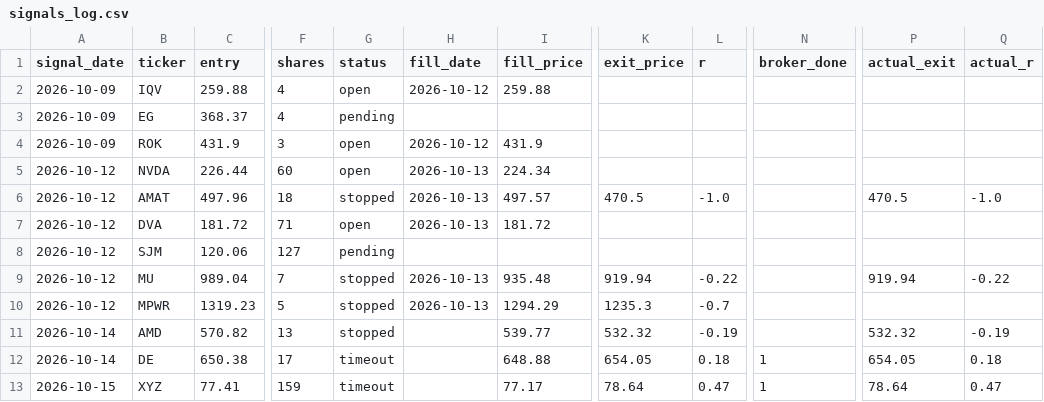
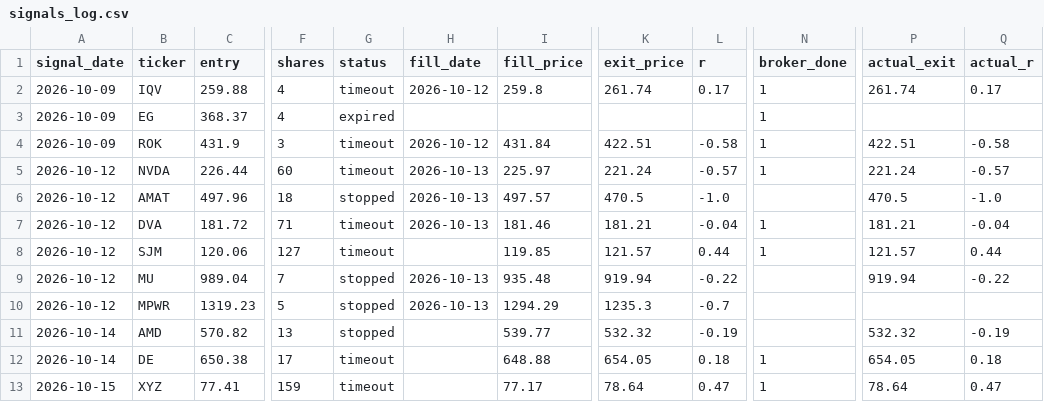
Before and after one commit to vardirotem-max/stock-agent, a CSV file: signals_log.csv, drawn as a sheet; only a part is shown, gaps mark what is left out; the diff covers the shown part only; the diff names each change by its address in the sheet, - before the commit and + after, or states it on an @@ line.

```diff
--- a/signals_log.csv
+++ b/signals_log.csv
-G2 (status): open
+G2 (status): timeout
-I2 (fill_price): 259.88
+I2 (fill_price): 259.8
-K2 (exit_price): (empty)
+K2 (exit_price): 261.74
-L2 (r): (empty)
+L2 (r): 0.17
-N2:N5 (broker_done): (empty)
+N2:N5 (broker_done): 1
-P2 (actual_exit): (empty)
+P2 (actual_exit): 261.74
-Q2 (actual_r): (empty)
+Q2 (actual_r): 0.17
-G3 (status): pending
+G3 (status): expired
-G4:G5 (status): open
+G4:G5 (status): timeout
-I4 (fill_price): 431.9
+I4 (fill_price): 431.84
-K4 (exit_price): (empty)
+K4 (exit_price): 422.51
-L4 (r): (empty)
+L4 (r): -0.58
-P4 (actual_exit): (empty)
+P4 (actual_exit): 422.51
-Q4 (actual_r): (empty)
+Q4 (actual_r): -0.58
-I5 (fill_price): 224.34
+I5 (fill_price): 225.97
-K5 (exit_price): (empty)
+K5 (exit_price): 221.24
-L5 (r): (empty)
+L5 (r): -0.57
-P5 (actual_exit): (empty)
+P5 (actual_exit): 221.24
-Q5 (actual_r): (empty)
+Q5 (actual_r): -0.57
-G7 (status): open
+G7 (status): timeout
-I7 (fill_price): 181.72
+I7 (fill_price): 181.46
-K7 (exit_price): (empty)
+K7 (exit_price): 181.21
-L7 (r): (empty)
+L7 (r): -0.04
-N7:N8 (broker_done): (empty)
+N7:N8 (broker_done): 1
-P7 (actual_exit): (empty)
+P7 (actual_exit): 181.21
-Q7 (actual_r): (empty)
+Q7 (actual_r): -0.04
-G8 (status): pending
+G8 (status): timeout
-I8 (fill_price): (empty)
+I8 (fill_price): 119.85
-K8 (exit_price): (empty)
+K8 (exit_price): 121.57
-L8 (r): (empty)
+L8 (r): 0.44
-P8 (actual_exit): (empty)
+P8 (actual_exit): 121.57
-Q8 (actual_r): (empty)
+Q8 (actual_r): 0.44
```
Also changed, not shown: 96 edited cells elsewhere in this file, 2 other files.
